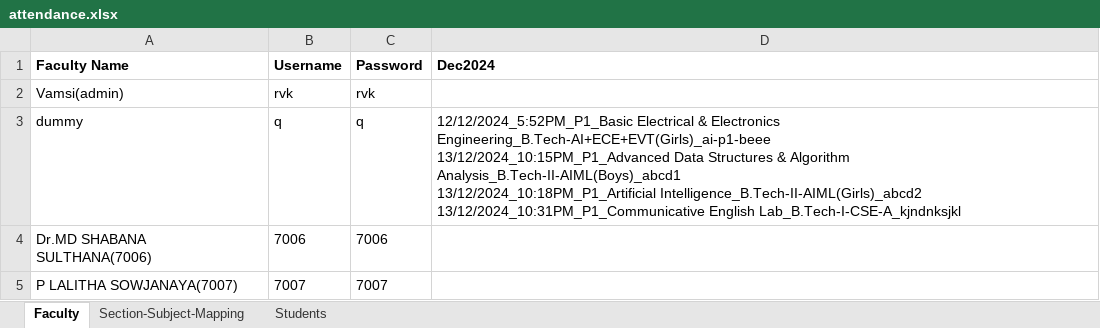
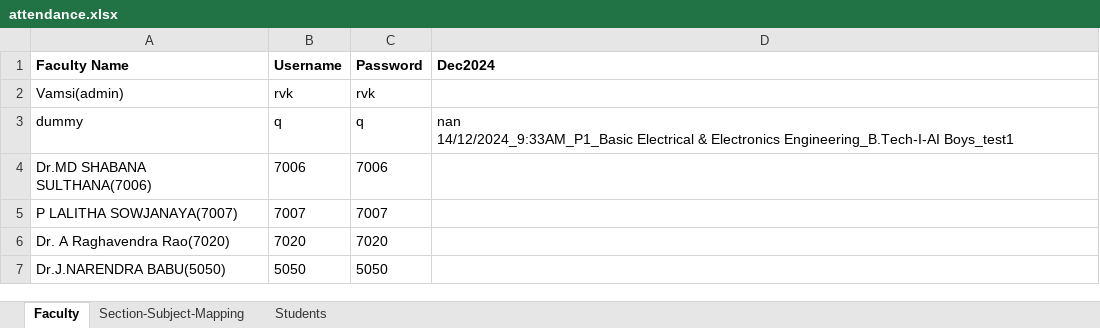
Before and after one commit to Vamsi-Krisna-Ravilla/attendance2, an Excel workbook: attendance.xlsx, sheet Faculty, drawn as a sheet; only a part is shown; the shorter side is filled out with more unchanged rows; values as stored, in another font and other column widths than the file's, no borders; ↵ is a line break in a cell; the diff names each change by its address in the sheet, - before the commit and + after, or states it on an @@ line.

```diff
--- a/attendance.xlsx (sheet Faculty)
+++ b/attendance.xlsx (sheet Faculty)
-D3 (Dec2024): 12/12/2024_5:52PM_P1_Basic Electrical & Electronics Engineering_B.Tech-AI+ECE+EVT(Girls)_ai-p1-beee ↵ 13/12/2024_10:15PM_P1_Advanced Data Structures & Algorithm Analysis_B.Tech-II-AIML(Boys)_abcd1 ↵ 13/12/2024_10:18PM_P1_Artificial Intelligence_B.Tech-II-AIML(Girls)_abcd2 ↵ 13/12/2024_10:31PM_P1_Communicative English Lab_B.Tech-I-CSE-A_kjndnksjkl
+D3 (Dec2024): nan ↵ 14/12/2024_9:33AM_P1_Basic Electrical & Electronics Engineering_B.Tech-I-AI Boys_test1
```
Also changed, not shown: sheet Students, sheet Section-Subject-Mapping, 5 other files.
